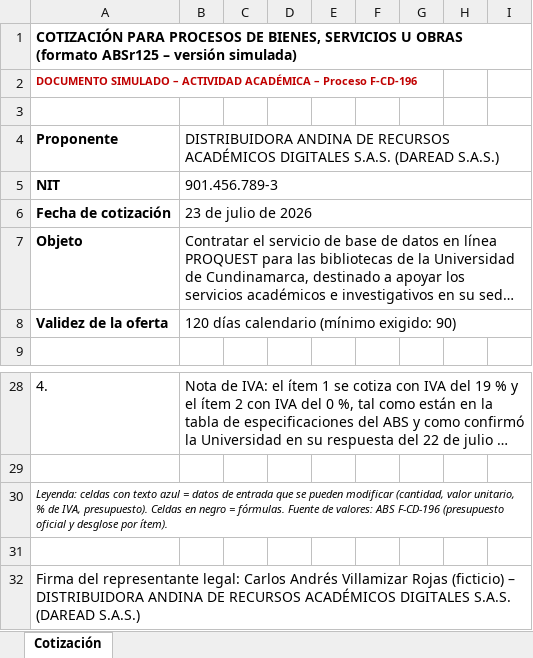
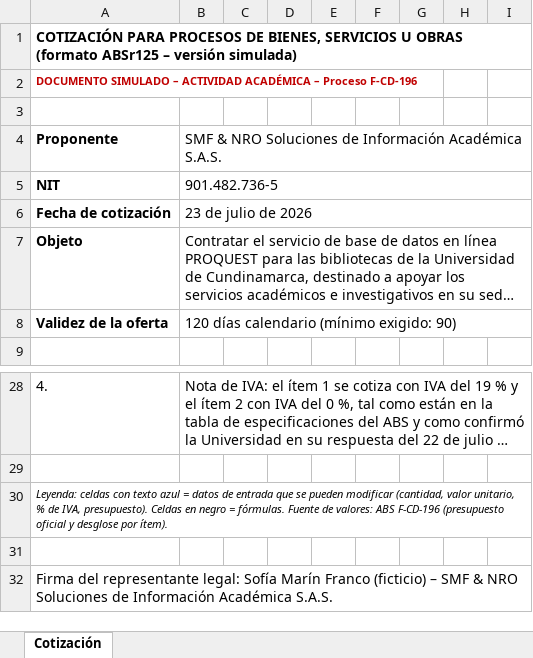
Before and after one commit to somarinf/Documentos-licitaci-n, an Excel workbook: OFERTA PROPONENTE DEFINITIVO/01_Cotizacion_ABSr125.xlsx, sheet Cotización, drawn as a sheet; only a part is shown, gaps mark what is left out; long unchanged cells end in …; values as stored, in another font and other column widths than the file's, no borders; the diff names each change by its address in the sheet, - before the commit and + after, or states it on an @@ line.

Commit message:
Oferta definitiva: cambiar identidad a SMF & NRO (Sofia Marin + Natalia Ramirez)
- Identidad en todo el paquete: SMF & NRO Soluciones de Informacion Academica S.A.S., NIT 901.482.736-5, domicilio en Cali, correo comercial@smfnro.com, CIIU 6201/5819
- Representante legal: Sofia Marin Franco (C.C. 1.098.765.432); socia: Natalia Ramirez Ocampo
- Equipo de trabajo (docs 16 y 21) reescrito: Sofia (gerente/RL) y Natalia (direccion tecnica/integracion) como socias + 2 colaboradores simulados; incluye datos personales y autorizacion de tratamiento
- Verificado: 0 rastros de la identidad anterior, 0 campos pendientes, docx/xlsx validos

```diff
--- a/OFERTA PROPONENTE DEFINITIVO/01_Cotizacion_ABSr125.xlsx (sheet Cotización)
+++ b/OFERTA PROPONENTE DEFINITIVO/01_Cotizacion_ABSr125.xlsx (sheet Cotización)
-B4: DISTRIBUIDORA ANDINA DE RECURSOS ACADÉMICOS DIGITALES S.A.S. (DAREAD S.A.S.)
+B4: SMF & NRO Soluciones de Información Académica S.A.S.
-B5: 901.456.789-3
+B5: 901.482.736-5
-A32: …representante legal: Carlos Andrés Villamizar Rojas (ficticio) – DISTRIBUIDORA ANDINA DE RECURSOS ACADÉMICOS DIGITALES S.A.S. (DAREAD S.A.S.)
+A32: …representante legal: Sofía Marín Franco (ficticio) – SMF & NRO Soluciones de Información Académica S.A.S.
```
Also changed, not shown: 24 other files.
